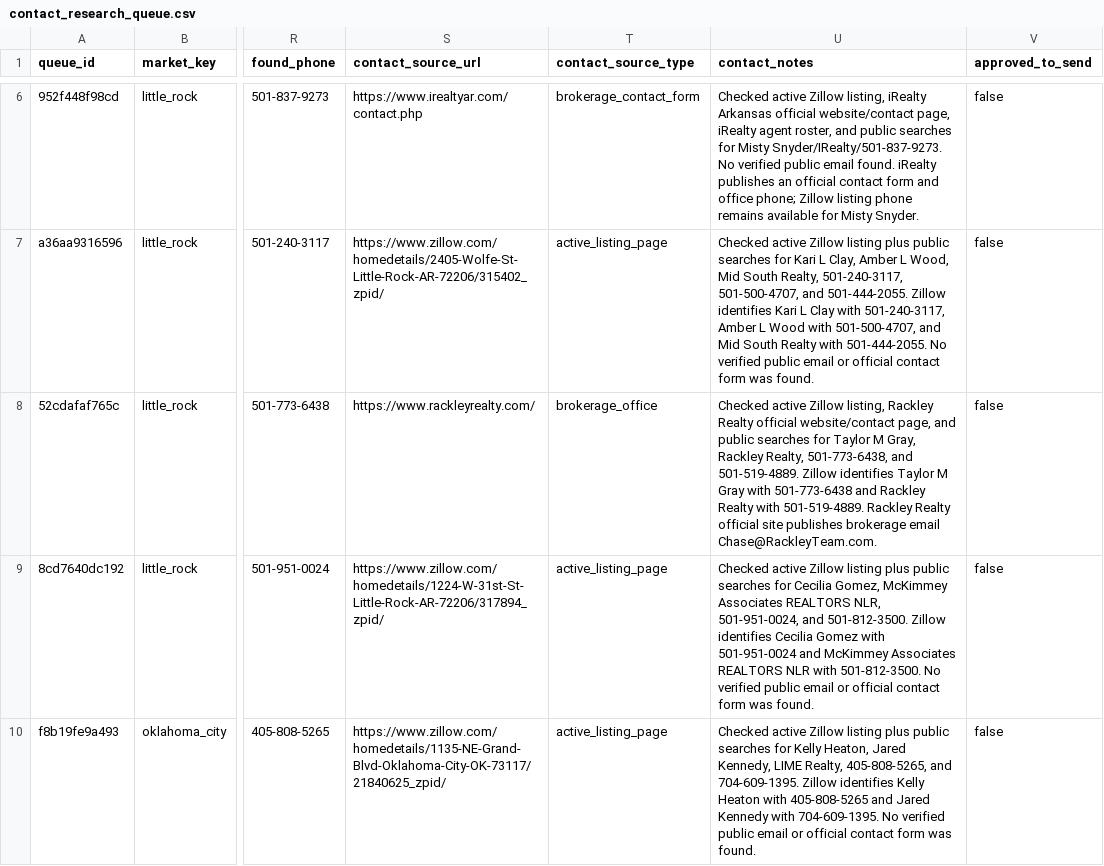
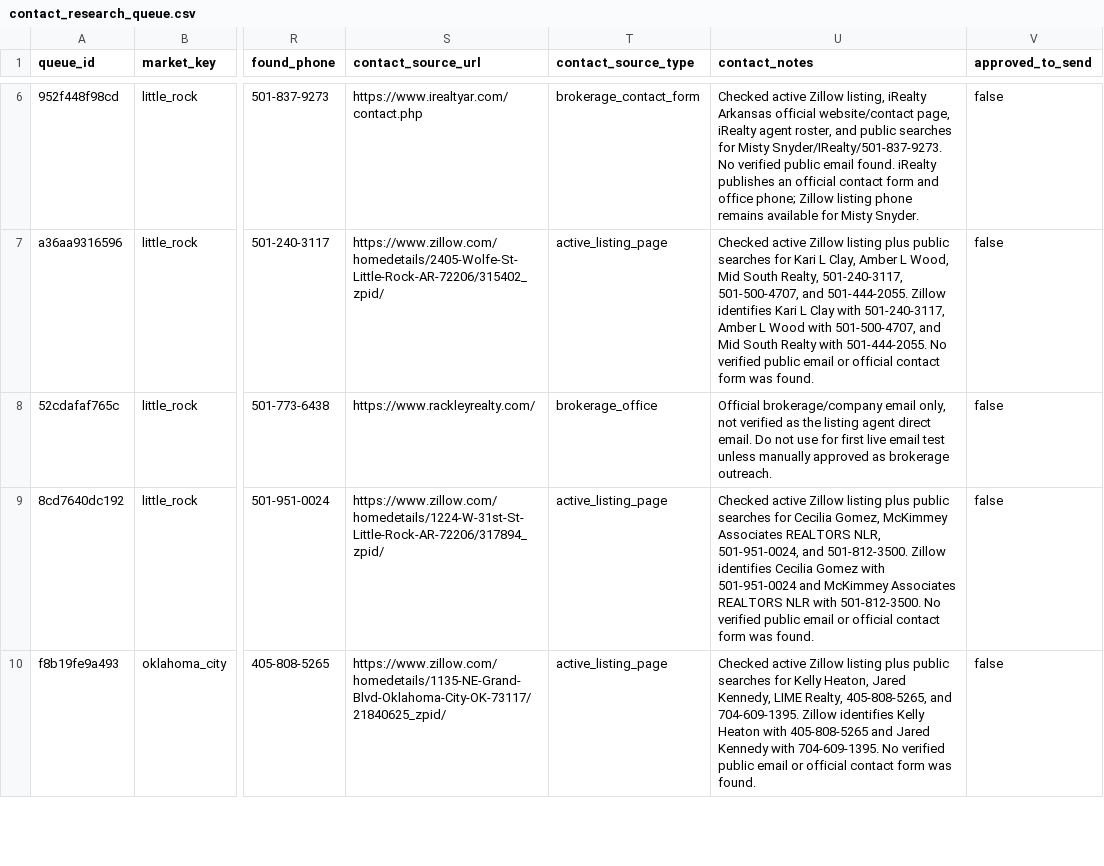
Before and after one commit to 208-ndo/memphis-birmingham-onmarket, a CSV file: data/contact_research_queue.csv, drawn as a sheet; only a part is shown, gaps mark what is left out; the diff names each change by its address in the sheet, - before the commit and + after, or states it on an @@ line.

Commit message:
Clarify brokerage email policy

```diff
--- a/data/contact_research_queue.csv
+++ b/data/contact_research_queue.csv
-U8 (contact_notes): Checked active Zillow listing, Rackley Realty official website/contact page, and public searches for Taylor M Gray, Rackley Realty, 501-773-6438, and 501-519-4889. Zillow identifies Taylor M Gray with 501-773-6438 and Rackley Realty with 501-519-4889. Rackley Realty official site publishes brokerage email Chase@RackleyTeam.com.
+U8 (contact_notes): Official brokerage/company email only, not verified as the listing agent direct email. Do not use for first live email test unless manually approved as brokerage outreach.
```
Also changed, not shown: 2 other files.
